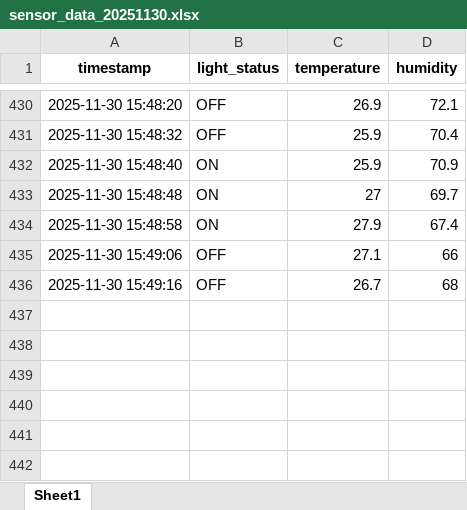
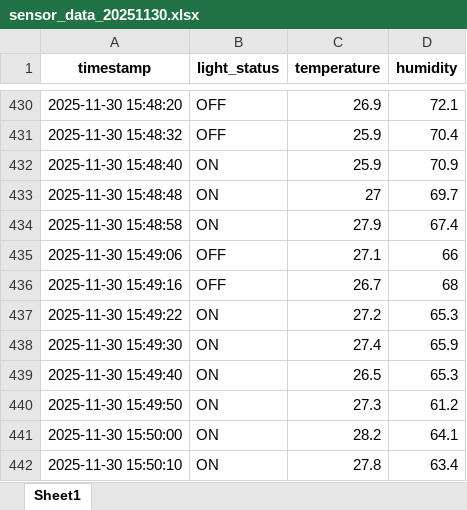
Before and after one commit to minket06/2025_10_26_Chihlee_Pi_Pico, an Excel workbook: lesson 6/sensor_data_20251130.xlsx, sheet Sheet1, drawn as a sheet; only a part is shown, gaps mark what is left out; values as stored, in another font and other column widths than the file's, no borders; the diff names each change by its address in the sheet, - before the commit and + after, or states it on an @@ line.

Commit message:
test

```diff
--- a/lesson 6/sensor_data_20251130.xlsx (sheet Sheet1)
+++ b/lesson 6/sensor_data_20251130.xlsx (sheet Sheet1)
+row 437: 2025-11-30 15:49:22 | ON | 27.2 | 65.3
+row 438: 2025-11-30 15:49:30 | ON | 27.4 | 65.9
+row 439: 2025-11-30 15:49:40 | ON | 26.5 | 65.3
+row 440: 2025-11-30 15:49:50 | ON | 27.3 | 61.2
+row 441: 2025-11-30 15:50:00 | ON | 28.2 | 64.1
+row 442: 2025-11-30 15:50:10 | ON | 27.8 | 63.4
```
